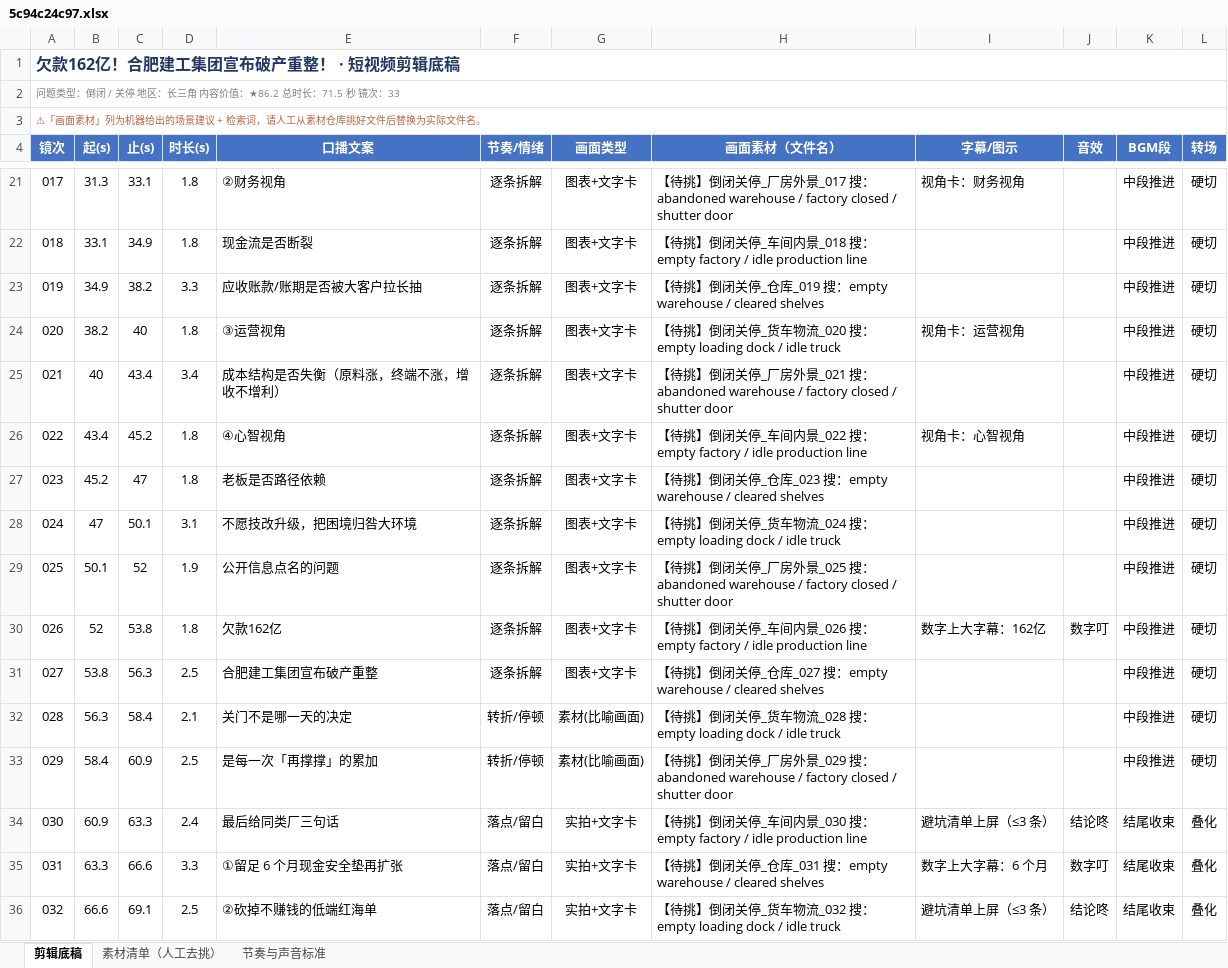
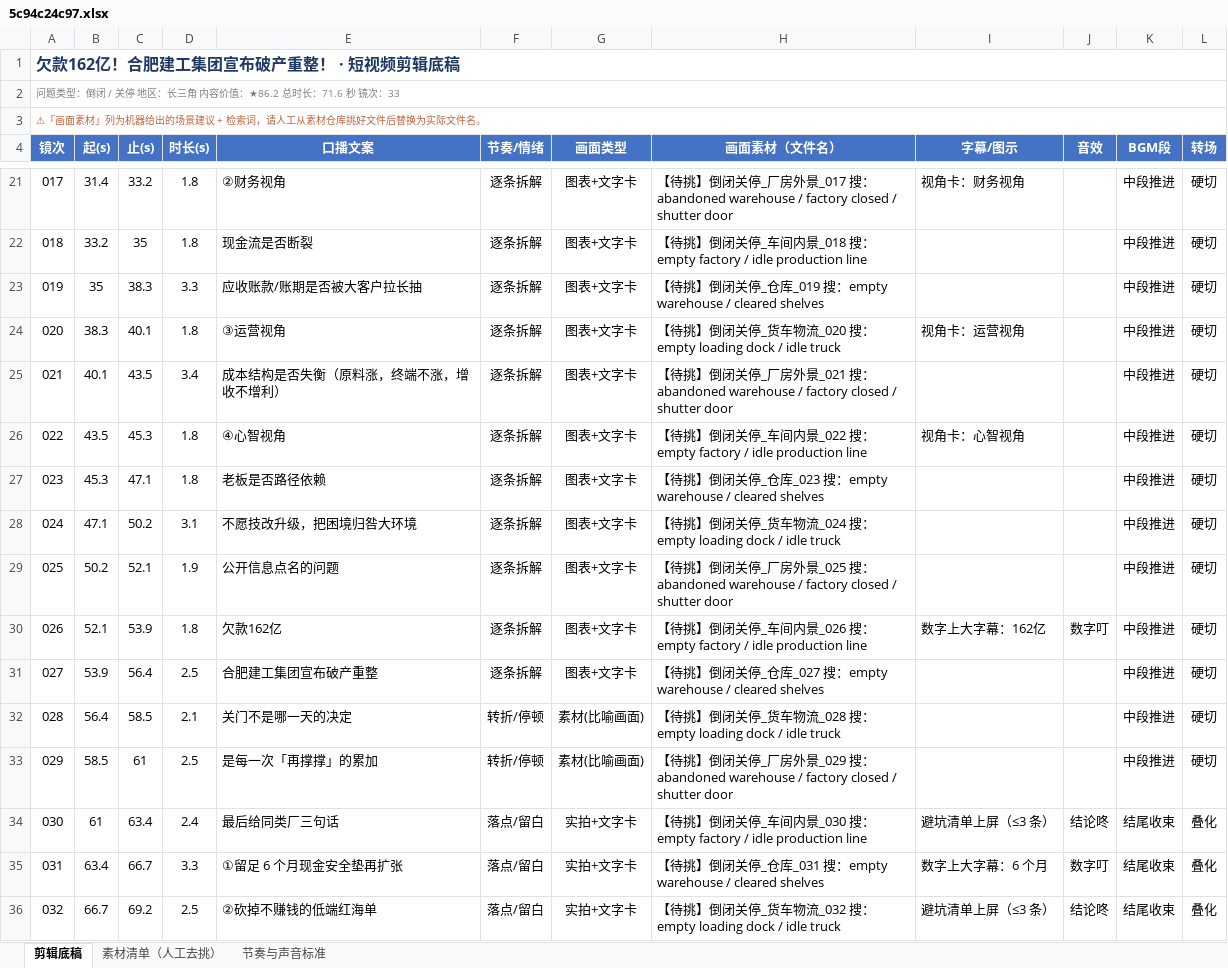
Before and after one commit to tedvong894/yrd-mfg-intel, an Excel workbook: workshop/5c94c24c97.xlsx, sheet 剪辑底稿, drawn as a sheet; only a part is shown, gaps mark what is left out; values as stored, in another font and other column widths than the file's, no borders; the diff covers the shown part only; the diff names each change by its address in the sheet, - before the commit and + after, or states it on an @@ line.

```diff
--- a/workshop/5c94c24c97.xlsx (sheet 剪辑底稿)
+++ b/workshop/5c94c24c97.xlsx (sheet 剪辑底稿)
-A2 (镜次): …总时长：71.5 秒 镜次…
+A2 (镜次): …总时长：71.6 秒 镜次…
-B21 (起(s)): 31.3
+B21 (起(s)): 31.4
-C21 (止(s)): 33.1
+C21 (止(s)): 33.2
-B22 (起(s)): 33.1
+B22 (起(s)): 33.2
-C22 (止(s)): 34.9
+C22 (止(s)): 35
-B23 (起(s)): 34.9
+B23 (起(s)): 35
-C23 (止(s)): 38.2
+C23 (止(s)): 38.3
-B24 (起(s)): 38.2
+B24 (起(s)): 38.3
-C24 (止(s)): 40
+C24 (止(s)): 40.1
-B25 (起(s)): 40
+B25 (起(s)): 40.1
-C25 (止(s)): 43.4
+C25 (止(s)): 43.5
-B26 (起(s)): 43.4
+B26 (起(s)): 43.5
-C26 (止(s)): 45.2
+C26 (止(s)): 45.3
-B27 (起(s)): 45.2
+B27 (起(s)): 45.3
-C27 (止(s)): 47
+C27 (止(s)): 47.1
-B28 (起(s)): 47
+B28 (起(s)): 47.1
-C28 (止(s)): 50.1
+C28 (止(s)): 50.2
-B29 (起(s)): 50.1
+B29 (起(s)): 50.2
-C29 (止(s)): 52
+C29 (止(s)): 52.1
-B30 (起(s)): 52
+B30 (起(s)): 52.1
-C30 (止(s)): 53.8
+C30 (止(s)): 53.9
-B31 (起(s)): 53.8
+B31 (起(s)): 53.9
-C31 (止(s)): 56.3
+C31 (止(s)): 56.4
-B32 (起(s)): 56.3
+B32 (起(s)): 56.4
-C32 (止(s)): 58.4
+C32 (止(s)): 58.5
-B33 (起(s)): 58.4
+B33 (起(s)): 58.5
-C33 (止(s)): 60.9
+C33 (止(s)): 61
-B34 (起(s)): 60.9
+B34 (起(s)): 61
-C34 (止(s)): 63.3
+C34 (止(s)): 63.4
-B35 (起(s)): 63.3
+B35 (起(s)): 63.4
-C35 (止(s)): 66.6
+C35 (止(s)): 66.7
-B36 (起(s)): 66.6
+B36 (起(s)): 66.7
-C36 (止(s)): 69.1
+C36 (止(s)): 69.2
```
Also changed, not shown: 34 edited cells elsewhere in this sheet, sheet 节奏与声音标准.
